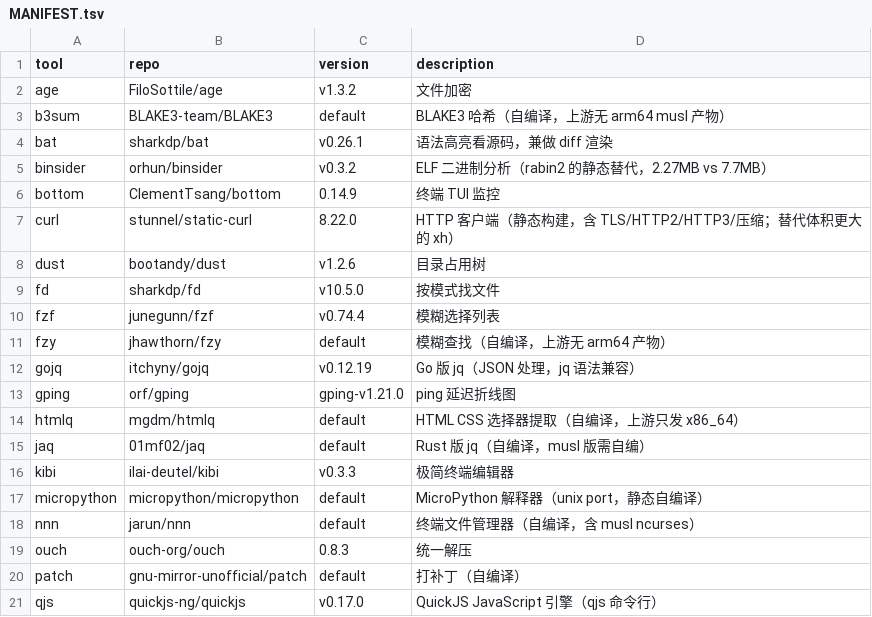
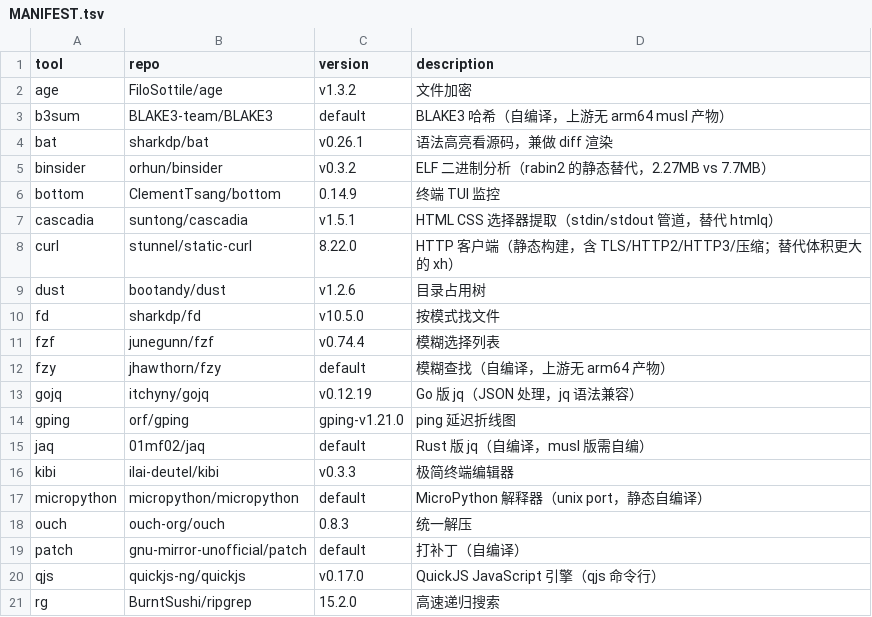
Before and after one commit to otaku-say/ish-toolbox, a TSV file: MANIFEST.tsv, drawn as a sheet; only a part is shown; the shorter side is filled out with more unchanged rows; removed rows and columns are numbered as before the commit, all else as after; the diff names each change by its address in the sheet, - before the commit and + after, or states it on an @@ line.

```diff
--- a/MANIFEST.tsv
+++ b/MANIFEST.tsv
+row 7: cascadia | suntong/cascadia | v1.5.1 | HTML CSS 选择器提取（stdin/stdout 管道，替代 htmlq）
-row 14: htmlq | mgdm/htmlq | default | HTML CSS 选择器提取（自编译，上游只发 x86_64）
-row 18: nnn | jarun/nnn | default | 终端文件管理器（自编译，含 musl ncurses）
```
Also changed, not shown: 3 other files.
